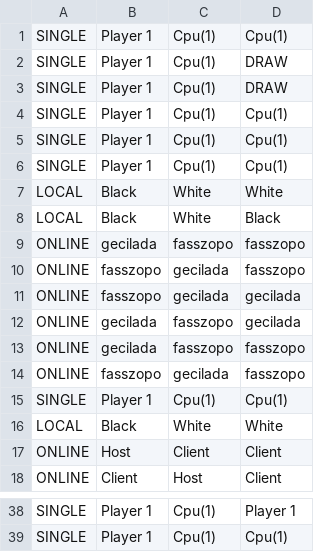
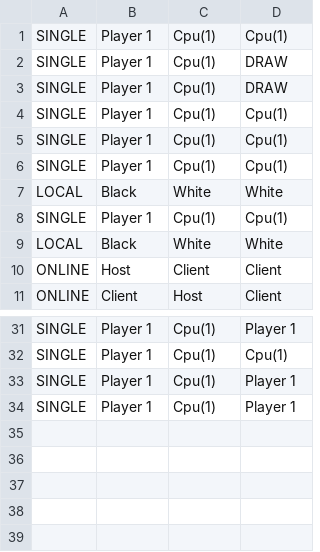
Before and after one commit to dkorosi/Reversi, a CSV file: data/statistics.csv (was resources/statistics.csv), drawn as a sheet; only a part is shown, gaps mark what is left out.

```diff
--- a/resources/statistics.csv
+++ b/data/statistics.csv
@@ -7,9 +7,2 @@ SINGLE,Player 1,Cpu(1),Cpu(1)
 LOCAL,Black,White,White
-LOCAL,Black,White,Black
-ONLINE,gecilada,fasszopo,fasszopo
-ONLINE,fasszopo,gecilada,fasszopo
-ONLINE,fasszopo,gecilada,gecilada
-ONLINE,gecilada,fasszopo,gecilada
-ONLINE,gecilada,fasszopo,fasszopo
-ONLINE,fasszopo,gecilada,fasszopo
 SINGLE,Player 1,Cpu(1),Cpu(1)
@@ -39 +32,3 @@ SINGLE,Player 1,Cpu(1),Player 1
 SINGLE,Player 1,Cpu(1),Cpu(1)
+SINGLE,Player 1,Cpu(1),Player 1
+SINGLE,Player 1,Cpu(1),Player 1
```
Also changed, not shown: 3 other files.
